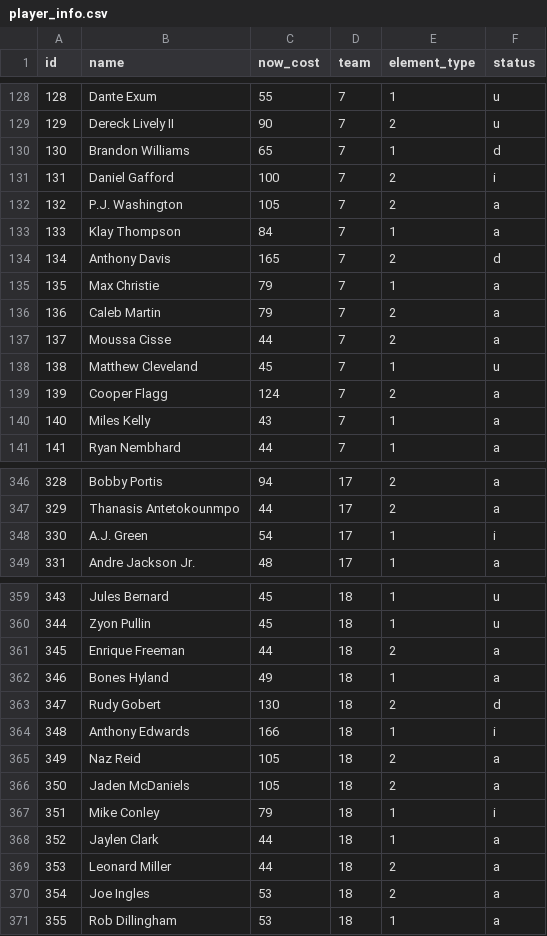
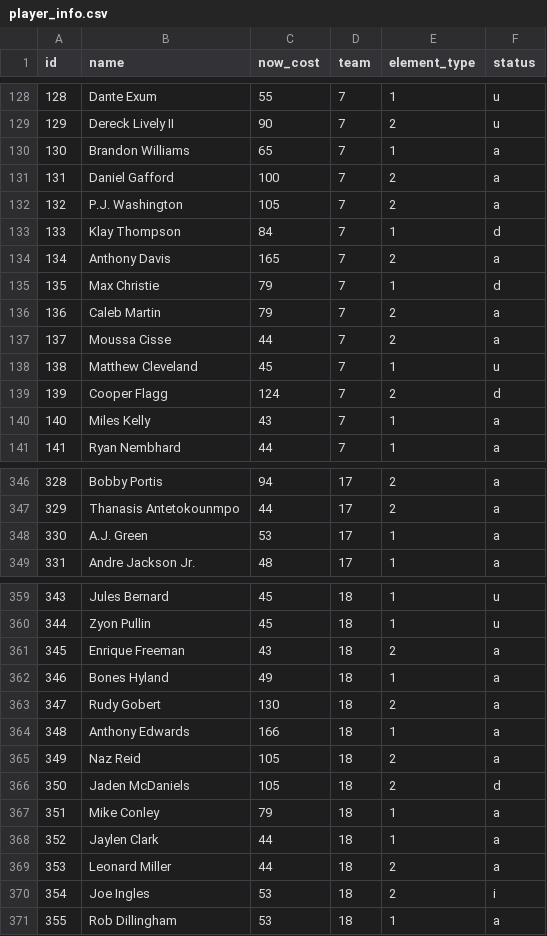
Before and after one commit to adamb2003/nba, a CSV file: data/player_info.csv, drawn as a sheet; only a part is shown, gaps mark what is left out; the diff covers the shown part only.

```diff
--- a/data/player_info.csv
+++ b/data/player_info.csv
@@ -129,8 +129,8 @@ id,name,now_cost,team,element_type,status
 129,Dereck Lively II,90,7,2,u
-130,Brandon Williams,65,7,1,d
-131,Daniel Gafford,100,7,2,i
+130,Brandon Williams,65,7,1,a
+131,Daniel Gafford,100,7,2,a
 132,P.J. Washington,105,7,2,a
-133,Klay Thompson,84,7,1,a
-134,Anthony Davis,165,7,2,d
-135,Max Christie,79,7,1,a
+133,Klay Thompson,84,7,1,d
+134,Anthony Davis,165,7,2,a
+135,Max Christie,79,7,1,d
 136,Caleb Martin,79,7,2,a
@@ -138,3 +138,3 @@ id,name,now_cost,team,element_type,status
 138,Matthew Cleveland,45,7,1,u
-139,Cooper Flagg,124,7,2,a
+139,Cooper Flagg,124,7,2,d
 140,Miles Kelly,43,7,1,a
@@ -347,3 +347,3 @@ id,name,now_cost,team,element_type,status
 329,Thanasis Antetokounmpo,44,17,2,a
-330,A.J. Green,54,17,1,i
+330,A.J. Green,53,17,1,a
 331,Andre Jackson Jr.,48,17,1,a
@@ -360,12 +360,12 @@ id,name,now_cost,team,element_type,status
 344,Zyon Pullin,45,18,1,u
-345,Enrique Freeman,44,18,2,a
+345,Enrique Freeman,43,18,2,a
 346,Bones Hyland,49,18,1,a
-347,Rudy Gobert,130,18,2,d
-348,Anthony Edwards,166,18,1,i
+347,Rudy Gobert,130,18,2,a
+348,Anthony Edwards,166,18,1,a
 349,Naz Reid,105,18,2,a
-350,Jaden McDaniels,105,18,2,a
-351,Mike Conley,79,18,1,i
+350,Jaden McDaniels,105,18,2,d
+351,Mike Conley,79,18,1,a
 352,Jaylen Clark,44,18,1,a
 353,Leonard Miller,44,18,2,a
-354,Joe Ingles,53,18,2,a
+354,Joe Ingles,53,18,2,i
 355,Rob Dillingham,53,18,1,a
```
Also changed, not shown: 112 edited cells elsewhere in this file, data/hashtag_season.csv, 3 other files.
